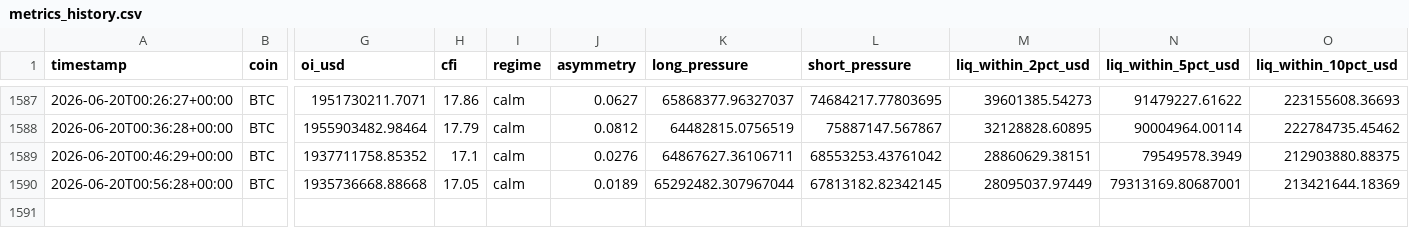
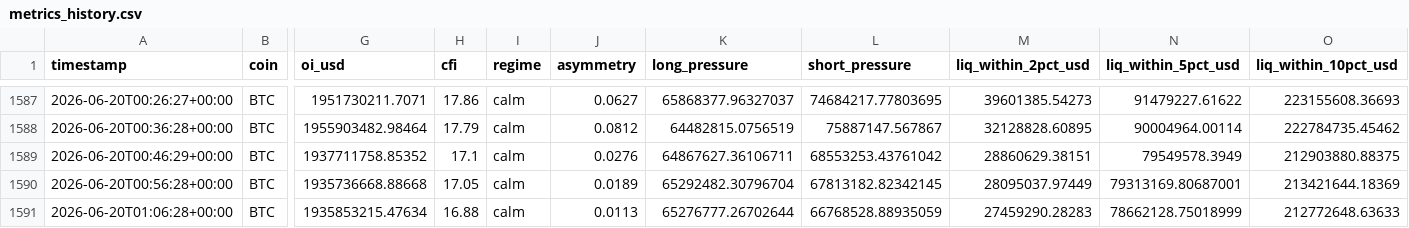
Before and after one commit to javiAI/faro-liquidation-pressure-map, a CSV file: data/metrics_history.csv, drawn as a sheet; only a part is shown, gaps mark what is left out; rows hold the shown columns only; the diff names each change by its address in the sheet, - before the commit and + after, or states it on an @@ line.

```diff
--- a/data/metrics_history.csv
+++ b/data/metrics_history.csv
-K1590 (long_pressure): 65292482.307967044
+K1590 (long_pressure): 65292482.30796704
+row 1591: 2026-06-20T01:06:28+00:00 | BTC | 1935853215.47634 | 16.88 | calm | 0.0113 | 65276777.26702644 | 66768528.88935059 | 27459290.28283 | 78662128.75018999 | 212772648.63633
```
Also changed, not shown: 5 other files.
